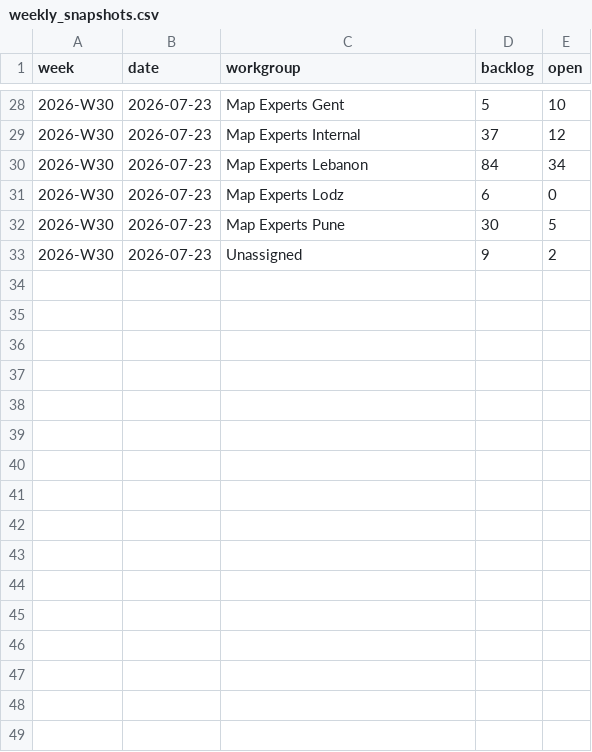
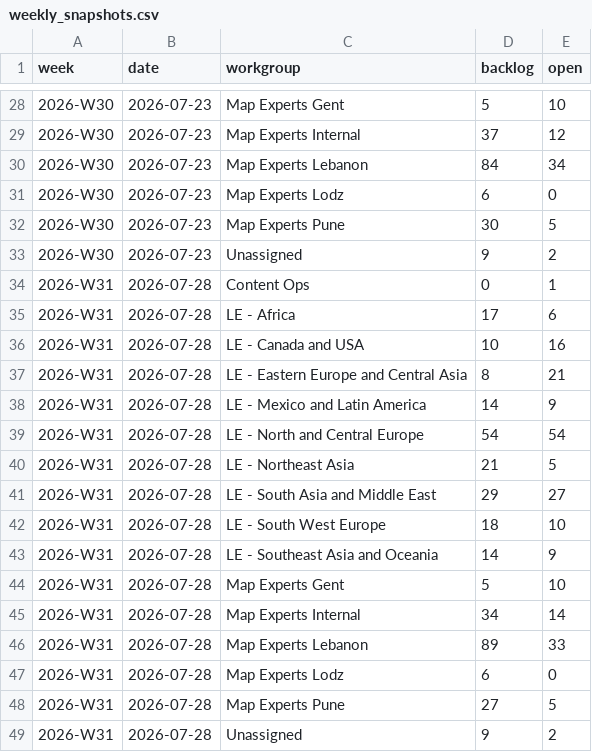
Before and after one commit to RenatoLapio-TomTom/MapEx-Jira-monitoring, a CSV file: data/weekly_snapshots.csv, drawn as a sheet; only a part is shown, gaps mark what is left out.

```diff
--- a/data/weekly_snapshots.csv
+++ b/data/weekly_snapshots.csv
@@ -33 +33,17 @@ week,date,workgroup,backlog,open
 2026-W30,2026-07-23,Unassigned,9,2
+2026-W31,2026-07-28,Content Ops,0,1
+2026-W31,2026-07-28,LE - Africa,17,6
+2026-W31,2026-07-28,LE - Canada and USA,10,16
+2026-W31,2026-07-28,LE - Eastern Europe and Central Asia,8,21
+2026-W31,2026-07-28,LE - Mexico and Latin America,14,9
+2026-W31,2026-07-28,LE - North and Central Europe,54,54
+2026-W31,2026-07-28,LE - Northeast Asia,21,5
+2026-W31,2026-07-28,LE - South Asia and Middle East,29,27
+2026-W31,2026-07-28,LE - South West Europe,18,10
+2026-W31,2026-07-28,LE - Southeast Asia and Oceania,14,9
+2026-W31,2026-07-28,Map Experts Gent,5,10
+2026-W31,2026-07-28,Map Experts Internal,34,14
+2026-W31,2026-07-28,Map Experts Lebanon,89,33
+2026-W31,2026-07-28,Map Experts Lodz,6,0
+2026-W31,2026-07-28,Map Experts Pune,27,5
+2026-W31,2026-07-28,Unassigned,9,2
```
Also changed, not shown: 1 other file.
